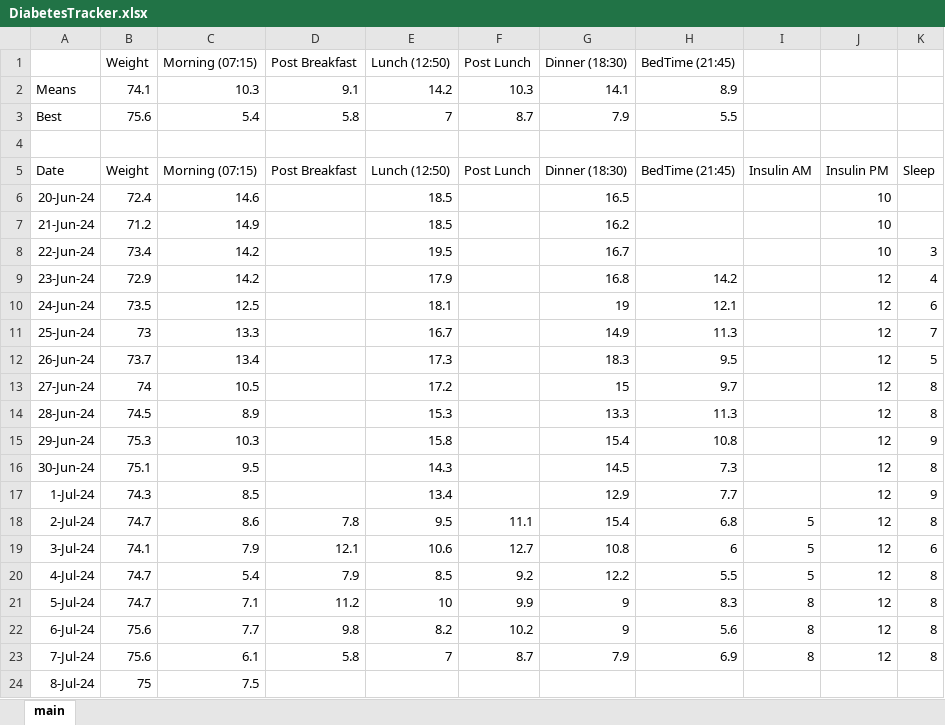
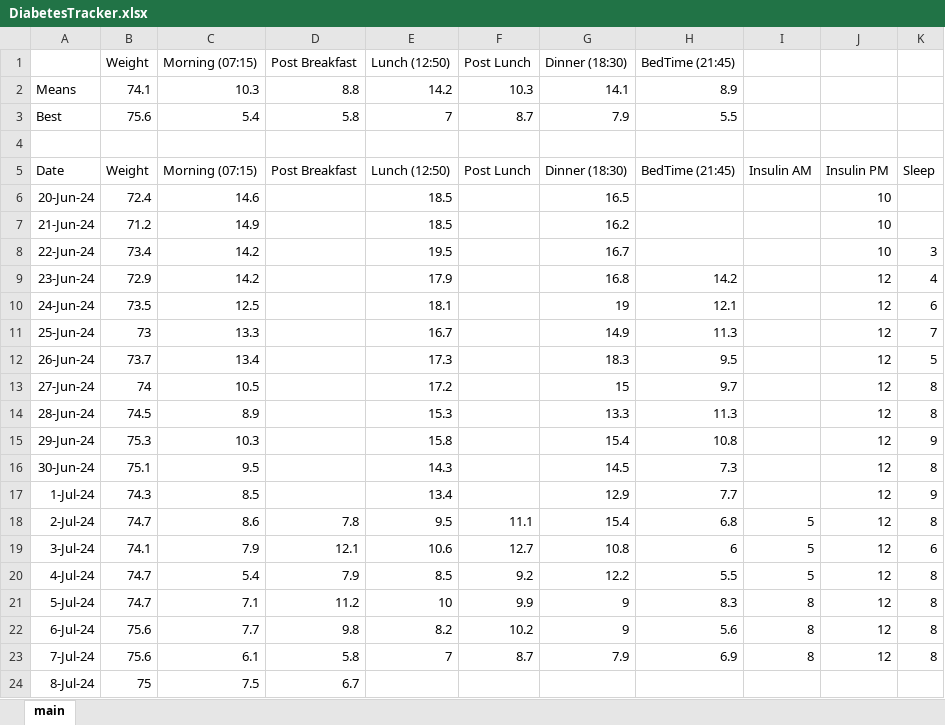
Before and after one commit to charleverts/glucose_tracker_app, an Excel workbook: DiabetesTracker.xlsx, sheet main, drawn as a sheet; values as stored, in another font and other column widths than the file's, no borders; charts and pictures and table styles not drawn; the diff names each change by its address in the sheet, - before the commit and + after, or states it on an @@ line.

Commit message:
New data and added graphs

```diff
--- a/DiabetesTracker.xlsx (sheet main)
+++ b/DiabetesTracker.xlsx (sheet main)
-D2 (Post Breakfast): 9.1
+D2 (Post Breakfast): 8.8
-D24 (Post Breakfast): (empty)
+D24 (Post Breakfast): 6.7
```
Also changed, not shown: 2 other files.
